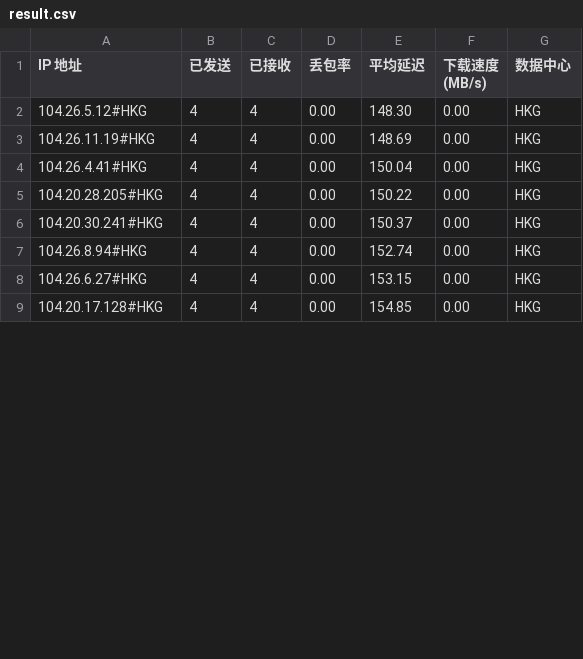
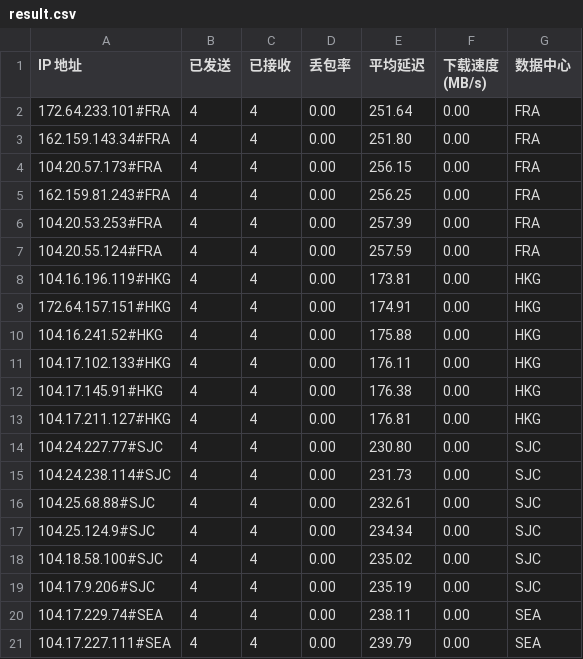
Before and after one commit to lls94/cf-address, a CSV file: dist/result.csv, drawn as a sheet; only a part is shown; the diff covers the shown part only.

```diff
--- a/dist/result.csv
+++ b/dist/result.csv
@@ -1,9 +1,21 @@
 IP 地址,已发送,已接收,丢包率,平均延迟,下载速度 (MB/s),数据中心
-104.26.5.12#HKG,4,4,0.00,148.30,0.00,HKG
-104.26.11.19#HKG,4,4,0.00,148.69,0.00,HKG
-104.26.4.41#HKG,4,4,0.00,150.04,0.00,HKG
-104.20.28.205#HKG,4,4,0.00,150.22,0.00,HKG
-104.20.30.241#HKG,4,4,0.00,150.37,0.00,HKG
-104.26.8.94#HKG,4,4,0.00,152.74,0.00,HKG
-104.26.6.27#HKG,4,4,0.00,153.15,0.00,HKG
-104.20.17.128#HKG,4,4,0.00,154.85,0.00,HKG
+172.64.233.101#FRA,4,4,0.00,251.64,0.00,FRA
+162.159.143.34#FRA,4,4,0.00,251.80,0.00,FRA
+104.20.57.173#FRA,4,4,0.00,256.15,0.00,FRA
+162.159.81.243#FRA,4,4,0.00,256.25,0.00,FRA
+104.20.53.253#FRA,4,4,0.00,257.39,0.00,FRA
+104.20.55.124#FRA,4,4,0.00,257.59,0.00,FRA
+104.16.196.119#HKG,4,4,0.00,173.81,0.00,HKG
+172.64.157.151#HKG,4,4,0.00,174.91,0.00,HKG
+104.16.241.52#HKG,4,4,0.00,175.88,0.00,HKG
+104.17.102.133#HKG,4,4,0.00,176.11,0.00,HKG
+104.17.145.91#HKG,4,4,0.00,176.38,0.00,HKG
+104.17.211.127#HKG,4,4,0.00,176.81,0.00,HKG
+104.24.227.77#SJC,4,4,0.00,230.80,0.00,SJC
+104.24.238.114#SJC,4,4,0.00,231.73,0.00,SJC
+104.25.68.88#SJC,4,4,0.00,232.61,0.00,SJC
+104.25.124.9#SJC,4,4,0.00,234.34,0.00,SJC
+104.18.58.100#SJC,4,4,0.00,235.02,0.00,SJC
+104.17.9.206#SJC,4,4,0.00,235.19,0.00,SJC
+104.17.229.74#SEA,4,4,0.00,238.11,0.00,SEA
+104.17.227.111#SEA,4,4,0.00,239.79,0.00,SEA
```
Also changed, not shown: 2 added rows, 8 removed rows and 18 edited cells elsewhere in this file, 2 other files.
